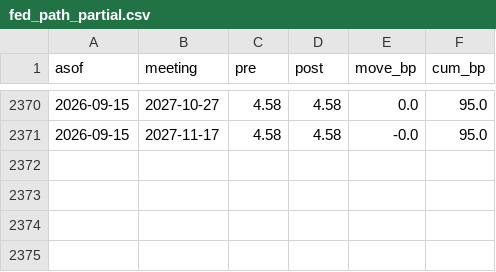
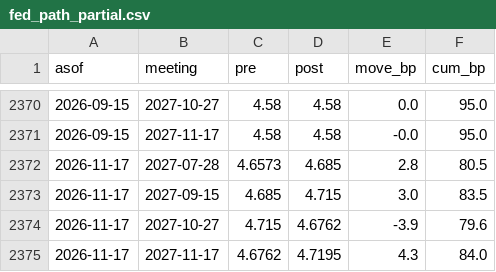
Before and after one commit to henrylin1009/us-rates-monitor, a CSV file: docs/data/fed_path_partial.csv, drawn as a sheet; only a part is shown, gaps mark what is left out.

```diff
--- a/docs/data/fed_path_partial.csv
+++ b/docs/data/fed_path_partial.csv
@@ -2371 +2371,5 @@ asof,meeting,pre,post,move_bp,cum_bp
 2026-09-15,2027-11-17,4.58,4.58,-0.0,95.0
+2026-11-17,2027-07-28,4.6573,4.685,2.8,80.5
+2026-11-17,2027-09-15,4.685,4.715,3.0,83.5
+2026-11-17,2027-10-27,4.715,4.6762,-3.9,79.6
+2026-11-17,2027-11-17,4.6762,4.7195,4.3,84.0
```
Also changed, not shown: docs/data/fed_path.csv, docs/data/fed_path_sr3.csv, 14 other files.
